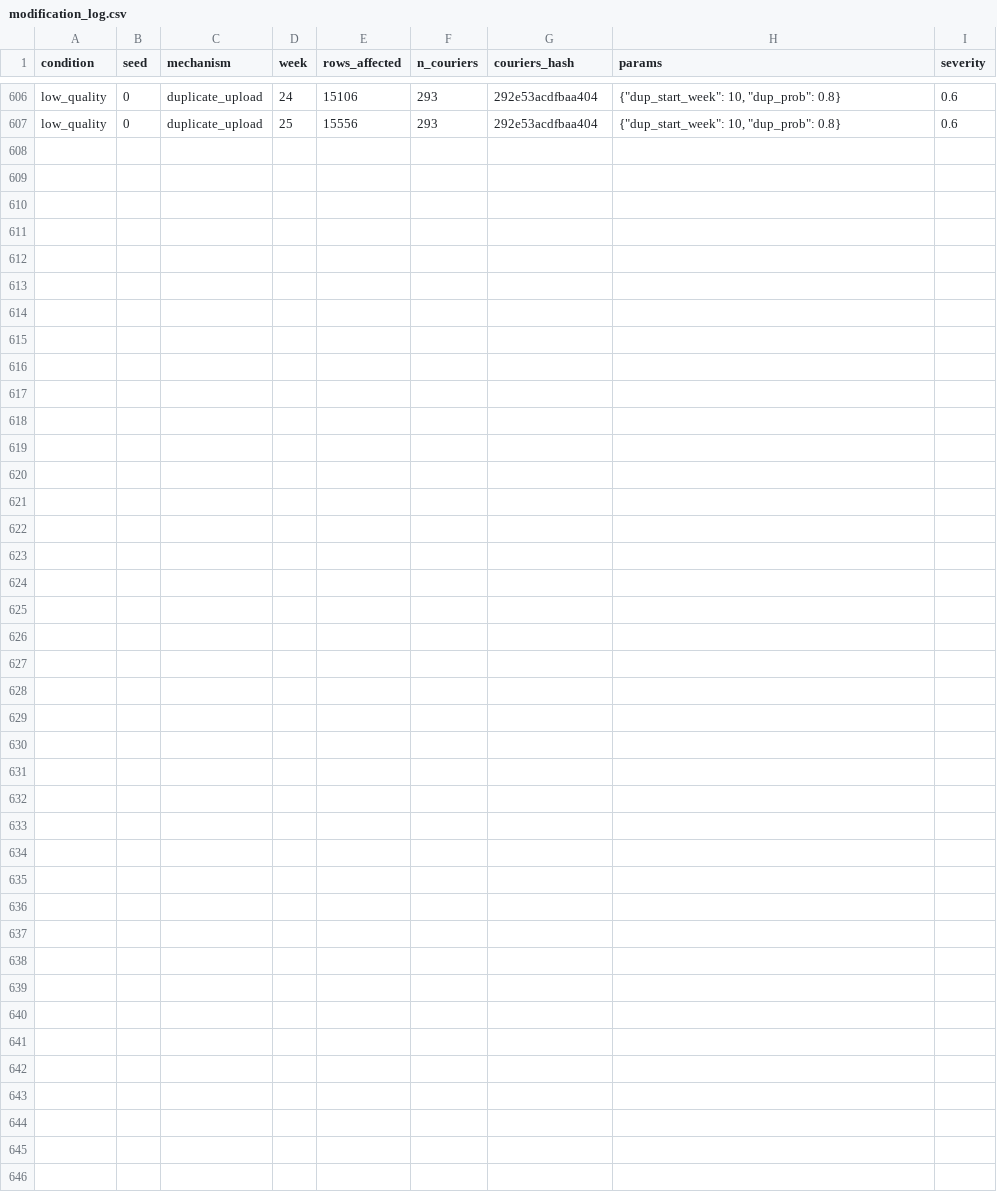
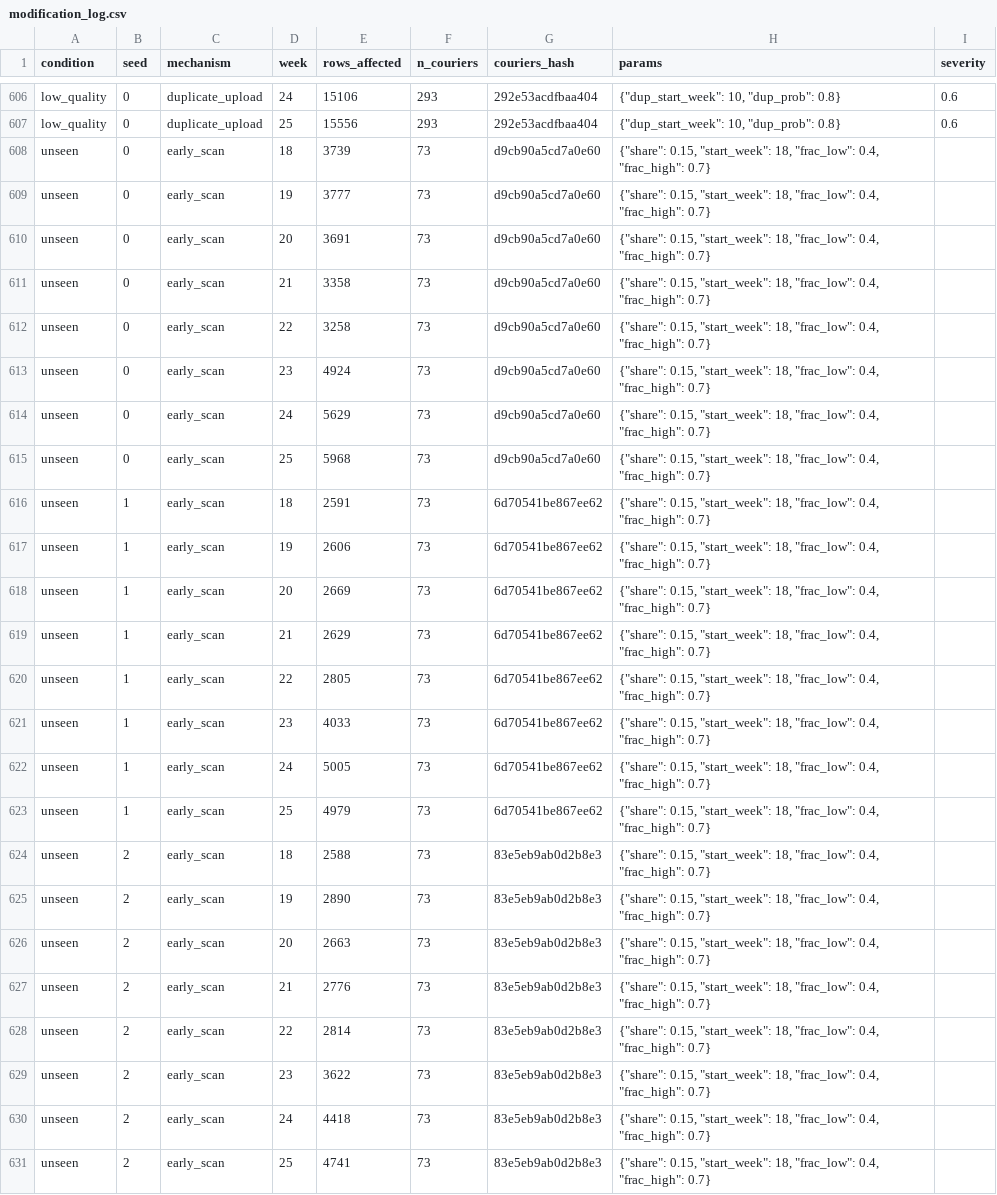
Before and after one commit to 1628745/Case-a-thon2026, a CSV file: results/modification_log.csv, drawn as a sheet; only a part is shown, gaps mark what is left out.

```diff
--- a/results/modification_log.csv
+++ b/results/modification_log.csv
@@ -607 +607,25 @@ low_quality,0,duplicate_upload,24,15106,293,292e53acdfbaa404,"{""dup_start_week"
 low_quality,0,duplicate_upload,25,15556,293,292e53acdfbaa404,"{""dup_start_week"": 10, ""dup_prob"": 0.8}",0.6
+unseen,0,early_scan,18,3739,73,d9cb90a5cd7a0e60,"{""share"": 0.15, ""start_week"": 18, ""frac_low"": 0.4, ""frac_high"": 0.7}",
+unseen,0,early_scan,19,3777,73,d9cb90a5cd7a0e60,"{""share"": 0.15, ""start_week"": 18, ""frac_low"": 0.4, ""frac_high"": 0.7}",
+unseen,0,early_scan,20,3691,73,d9cb90a5cd7a0e60,"{""share"": 0.15, ""start_week"": 18, ""frac_low"": 0.4, ""frac_high"": 0.7}",
+unseen,0,early_scan,21,3358,73,d9cb90a5cd7a0e60,"{""share"": 0.15, ""start_week"": 18, ""frac_low"": 0.4, ""frac_high"": 0.7}",
+unseen,0,early_scan,22,3258,73,d9cb90a5cd7a0e60,"{""share"": 0.15, ""start_week"": 18, ""frac_low"": 0.4, ""frac_high"": 0.7}",
+unseen,0,early_scan,23,4924,73,d9cb90a5cd7a0e60,"{""share"": 0.15, ""start_week"": 18, ""frac_low"": 0.4, ""frac_high"": 0.7}",
+unseen,0,early_scan,24,5629,73,d9cb90a5cd7a0e60,"{""share"": 0.15, ""start_week"": 18, ""frac_low"": 0.4, ""frac_high"": 0.7}",
+unseen,0,early_scan,25,5968,73,d9cb90a5cd7a0e60,"{""share"": 0.15, ""start_week"": 18, ""frac_low"": 0.4, ""frac_high"": 0.7}",
+unseen,1,early_scan,18,2591,73,6d70541be867ee62,"{""share"": 0.15, ""start_week"": 18, ""frac_low"": 0.4, ""frac_high"": 0.7}",
+unseen,1,early_scan,19,2606,73,6d70541be867ee62,"{""share"": 0.15, ""start_week"": 18, ""frac_low"": 0.4, ""frac_high"": 0.7}",
+unseen,1,early_scan,20,2669,73,6d70541be867ee62,"{""share"": 0.15, ""start_week"": 18, ""frac_low"": 0.4, ""frac_high"": 0.7}",
+unseen,1,early_scan,21,2629,73,6d70541be867ee62,"{""share"": 0.15, ""start_week"": 18, ""frac_low"": 0.4, ""frac_high"": 0.7}",
+unseen,1,early_scan,22,2805,73,6d70541be867ee62,"{""share"": 0.15, ""start_week"": 18, ""frac_low"": 0.4, ""frac_high"": 0.7}",
+unseen,1,early_scan,23,4033,73,6d70541be867ee62,"{""share"": 0.15, ""start_week"": 18, ""frac_low"": 0.4, ""frac_high"": 0.7}",
+unseen,1,early_scan,24,5005,73,6d70541be867ee62,"{""share"": 0.15, ""start_week"": 18, ""frac_low"": 0.4, ""frac_high"": 0.7}",
+unseen,1,early_scan,25,4979,73,6d70541be867ee62,"{""share"": 0.15, ""start_week"": 18, ""frac_low"": 0.4, ""frac_high"": 0.7}",
+unseen,2,early_scan,18,2588,73,83e5eb9ab0d2b8e3,"{""share"": 0.15, ""start_week"": 18, ""frac_low"": 0.4, ""frac_high"": 0.7}",
+unseen,2,early_scan,19,2890,73,83e5eb9ab0d2b8e3,"{""share"": 0.15, ""start_week"": 18, ""frac_low"": 0.4, ""frac_high"": 0.7}",
+unseen,2,early_scan,20,2663,73,83e5eb9ab0d2b8e3,"{""share"": 0.15, ""start_week"": 18, ""frac_low"": 0.4, ""frac_high"": 0.7}",
+unseen,2,early_scan,21,2776,73,83e5eb9ab0d2b8e3,"{""share"": 0.15, ""start_week"": 18, ""frac_low"": 0.4, ""frac_high"": 0.7}",
+unseen,2,early_scan,22,2814,73,83e5eb9ab0d2b8e3,"{""share"": 0.15, ""start_week"": 18, ""frac_low"": 0.4, ""frac_high"": 0.7}",
+unseen,2,early_scan,23,3622,73,83e5eb9ab0d2b8e3,"{""share"": 0.15, ""start_week"": 18, ""frac_low"": 0.4, ""frac_high"": 0.7}",
+unseen,2,early_scan,24,4418,73,83e5eb9ab0d2b8e3,"{""share"": 0.15, ""start_week"": 18, ""frac_low"": 0.4, ""frac_high"": 0.7}",
+unseen,2,early_scan,25,4741,73,83e5eb9ab0d2b8e3,"{""share"": 0.15, ""start_week"": 18, ""frac_low"": 0.4, ""frac_high"": 0.7}",
```
Also changed, not shown: 8 other files.
